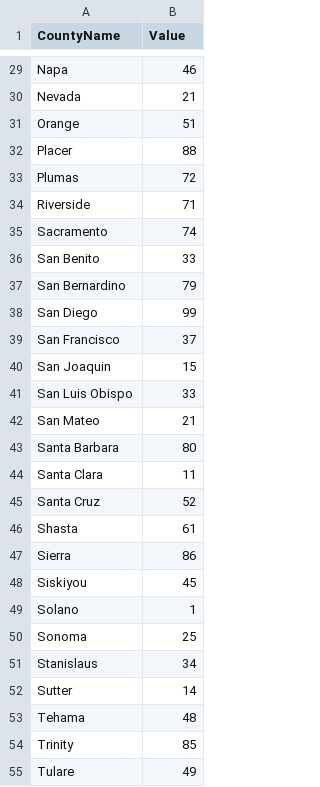
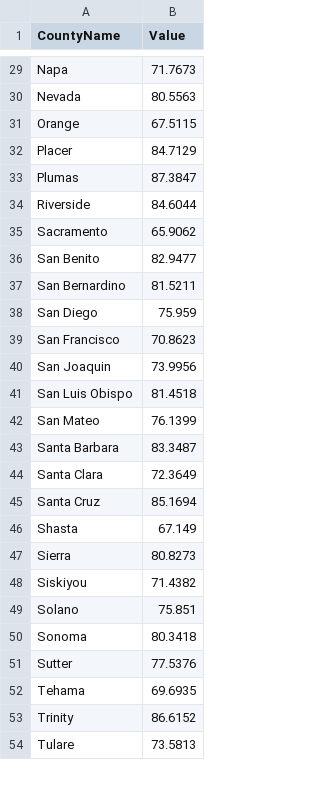
Before and after one commit to simony05/renewable-energy-map, a CSV file: map/public/ca_county_values.csv, drawn as a sheet; only a part is shown, gaps mark what is left out; removed rows and columns are numbered as before the commit, all else as after; the diff covers the shown part only; the diff names each change by its address in the sheet, - before the commit and + after, or states it on an @@ line.

```diff
--- a/map/public/ca_county_values.csv
+++ b/map/public/ca_county_values.csv
-B29 (Value): 46
+B29 (Value): 71.7673
-B30 (Value): 21
+B30 (Value): 80.5563
-B31 (Value): 51
+B31 (Value): 67.5115
-B32 (Value): 88
+B32 (Value): 84.7129
-B33 (Value): 72
+B33 (Value): 87.3847
-B34 (Value): 71
+B34 (Value): 84.6044
-B35 (Value): 74
+B35 (Value): 65.9062
-B36 (Value): 33
+B36 (Value): 82.9477
-B37 (Value): 79
+B37 (Value): 81.5211
-B38 (Value): 99
+B38 (Value): 75.959
-B39 (Value): 37
+B39 (Value): 70.8623
-B40 (Value): 15
+B40 (Value): 73.9956
-B41 (Value): 33
+B41 (Value): 81.4518
-B42 (Value): 21
+B42 (Value): 76.1399
-B43 (Value): 80
+B43 (Value): 83.3487
-B44 (Value): 11
+B44 (Value): 72.3649
-B45 (Value): 52
+B45 (Value): 85.1694
-B46 (Value): 61
+B46 (Value): 67.149
-B47 (Value): 86
+B47 (Value): 80.8273
-B48 (Value): 45
+B48 (Value): 71.4382
-B49 (Value): 1
+B49 (Value): 75.851
-B50 (Value): 25
+B50 (Value): 80.3418
-row 51: Stanislaus | 34
-B51 (Value): 14
+B51 (Value): 77.5376
-B52 (Value): 48
+B52 (Value): 69.6935
-B53 (Value): 85
+B53 (Value): 86.6152
-B54 (Value): 49
+B54 (Value): 73.5813
```
Also changed, not shown: 31 edited cells elsewhere in this file, 2 other files.
